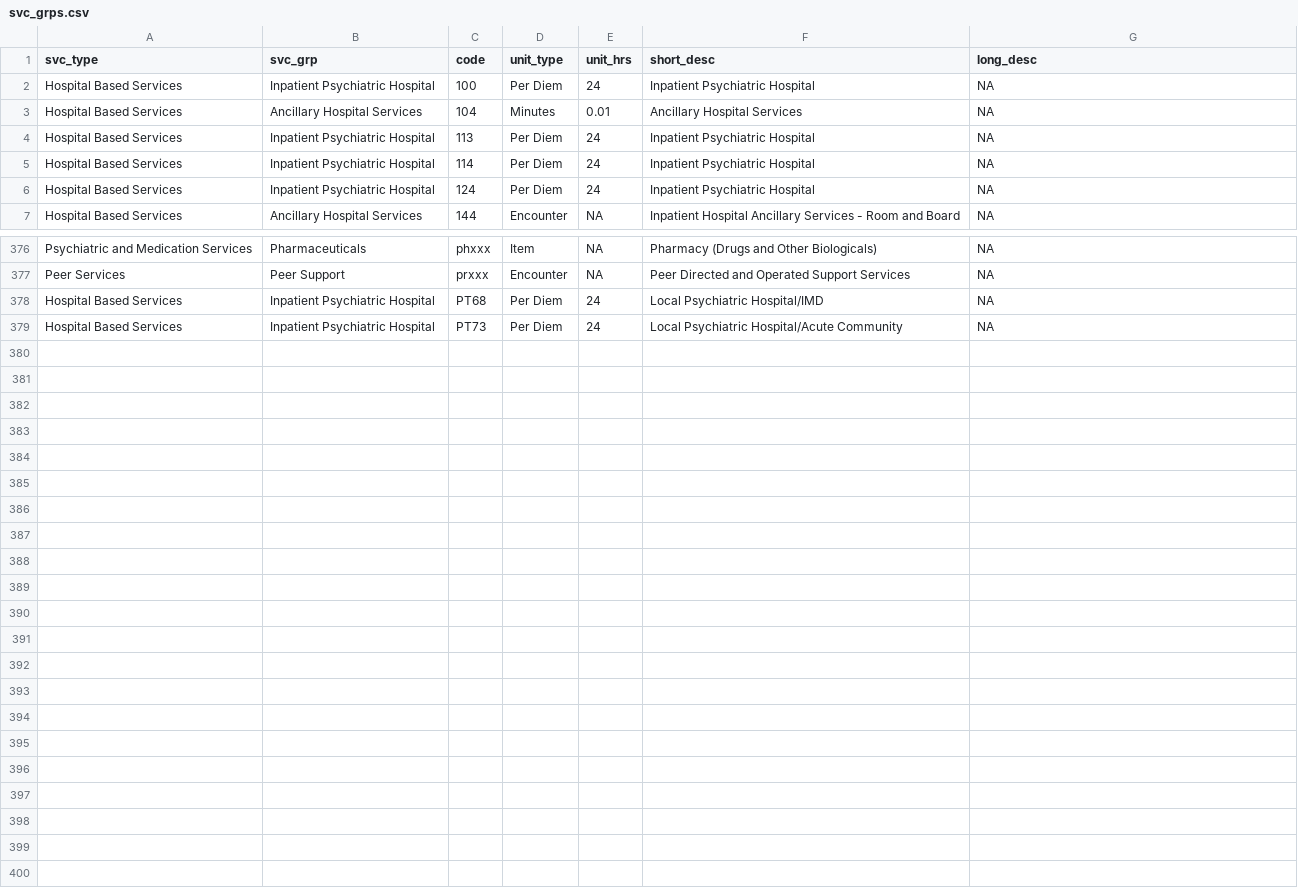
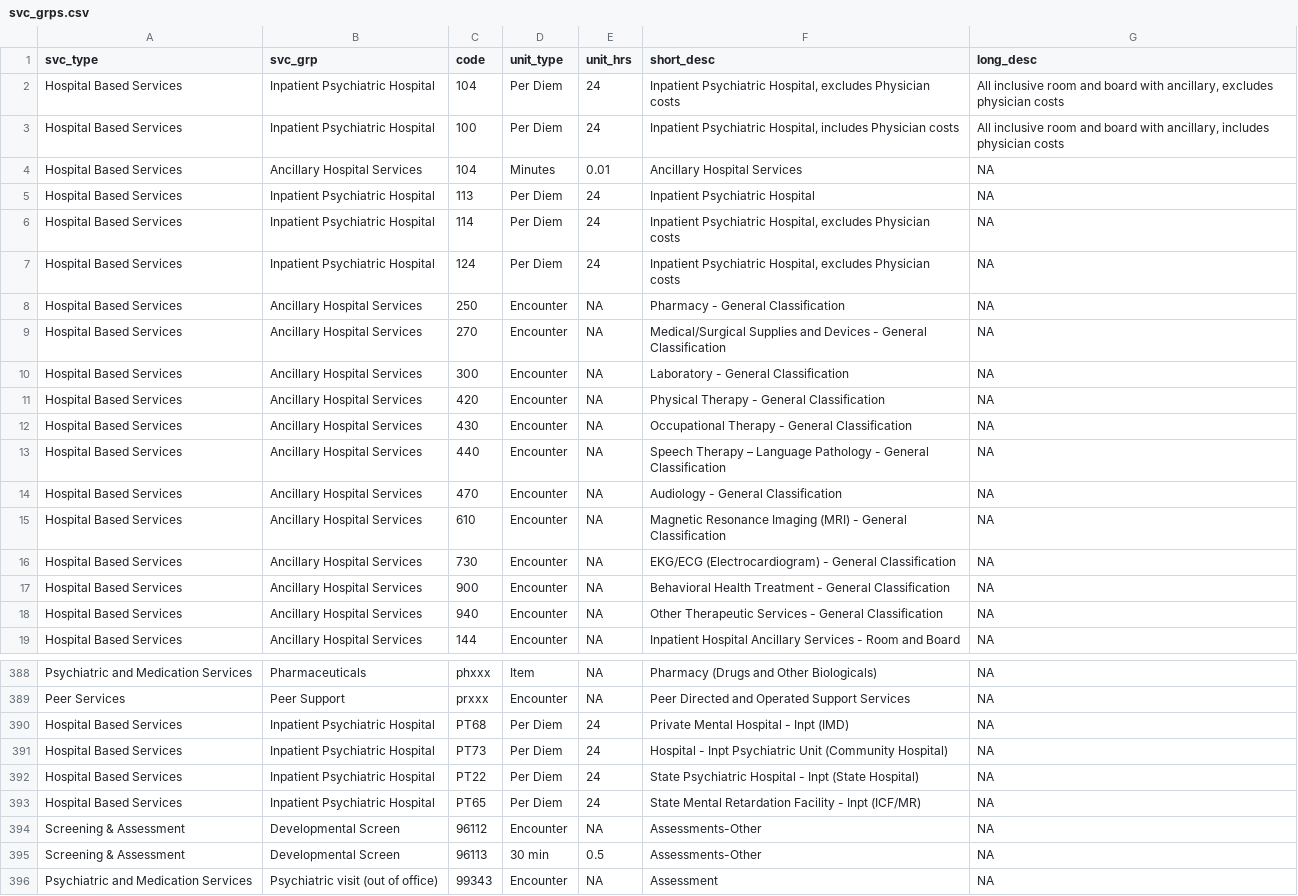
Before and after one commit to TBDSolutions/open404, a CSV file: 404_app/datafiles/svc_grps.csv, drawn as a sheet; only a part is shown, gaps mark what is left out; addresses are those after the commit; the diff names each change by its address in the sheet, - before the commit and + after, or states it on an @@ line.

Commit message:
Adding new FY2019 data to application

```diff
--- a/404_app/datafiles/svc_grps.csv
+++ b/404_app/datafiles/svc_grps.csv
+row 2: Hospital Based Services | Inpatient Psychiatric Hospital | 104 | Per Diem | 24 | Inpatient Psychiatric Hospital, excludes Physician costs | All inclusive room and board with ancillary, excludes physician costs
-F3 (short_desc): Inpatient Psychiatric Hospital
+F3 (short_desc): Inpatient Psychiatric Hospital, includes Physician costs
-G3 (long_desc): NA
+G3 (long_desc): All inclusive room and board with ancillary, includes physician costs
-F6:F7 (short_desc): Inpatient Psychiatric Hospital
+F6:F7 (short_desc): Inpatient Psychiatric Hospital, excludes Physician costs
+row 8: Hospital Based Services | Ancillary Hospital Services | 250 | Encounter | NA | Pharmacy - General Classification | NA
+row 9: Hospital Based Services | Ancillary Hospital Services | 270 | Encounter | NA | Medical/Surgical Supplies and Devices - General Classification | NA
+row 10: Hospital Based Services | Ancillary Hospital Services | 300 | Encounter | NA | Laboratory - General Classification | NA
+row 11: Hospital Based Services | Ancillary Hospital Services | 420 | Encounter | NA | Physical Therapy - General Classification | NA
+row 12: Hospital Based Services | Ancillary Hospital Services | 430 | Encounter | NA | Occupational Therapy - General Classification | NA
+row 13: Hospital Based Services | Ancillary Hospital Services | 440 | Encounter | NA | Speech Therapy – Language Pathology - General Classification | NA
+row 14: Hospital Based Services | Ancillary Hospital Services | 470 | Encounter | NA | Audiology - General Classification | NA
+row 15: Hospital Based Services | Ancillary Hospital Services | 610 | Encounter | NA | Magnetic Resonance Imaging (MRI) - General Classification | NA
+row 16: Hospital Based Services | Ancillary Hospital Services | 730 | Encounter | NA | EKG/ECG (Electrocardiogram) - General Classification | NA
+row 17: Hospital Based Services | Ancillary Hospital Services | 900 | Encounter | NA | Behavioral Health Treatment - General Classification | NA
+row 18: Hospital Based Services | Ancillary Hospital Services | 940 | Encounter | NA | Other Therapeutic Services - General Classification | NA
-F390 (short_desc): Local Psychiatric Hospital/IMD
+F390 (short_desc): Private Mental Hospital - Inpt (IMD)
-F391 (short_desc): Local Psychiatric Hospital/Acute Community
+F391 (short_desc): Hospital - Inpt Psychiatric Unit (Community Hospital)
+row 392: Hospital Based Services | Inpatient Psychiatric Hospital | PT22 | Per Diem | 24 | State Psychiatric Hospital - Inpt (State Hospital) | NA
+row 393: Hospital Based Services | Inpatient Psychiatric Hospital | PT65 | Per Diem | 24 | State Mental Retardation Facility - Inpt (ICF/MR) | NA
+row 394: Screening & Assessment | Developmental Screen | 96112 | Encounter | NA | Assessments-Other | NA
+row 395: Screening & Assessment | Developmental Screen | 96113 | 30 min | 0.5 | Assessments-Other | NA
+row 396: Psychiatric and Medication Services | Psychiatric visit (out of office) | 99343 | Encounter | NA | Assessment | NA
```
Also changed, not shown: 6 other files.
